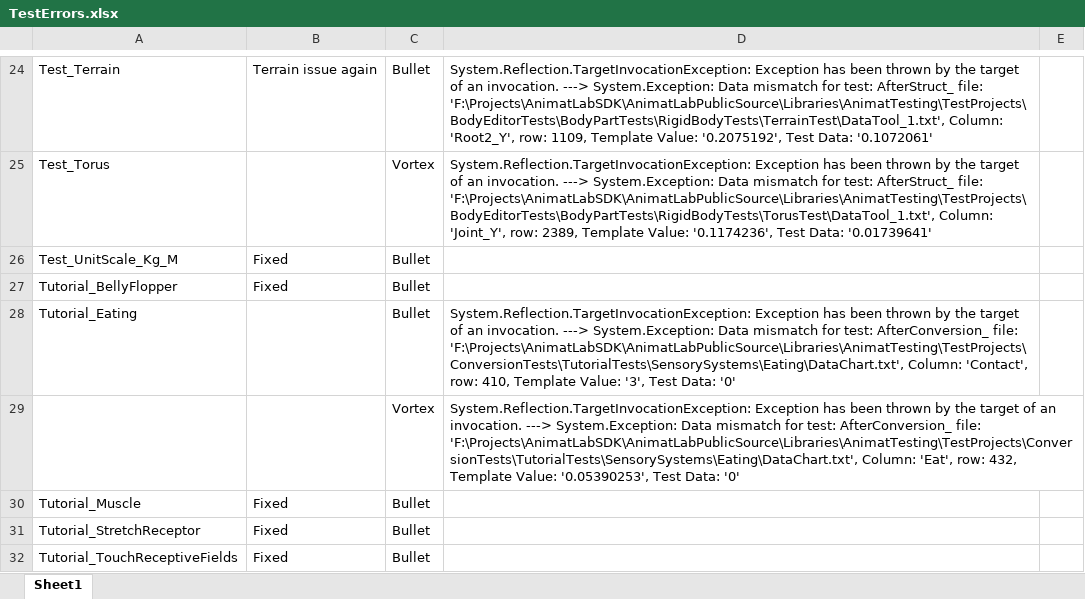
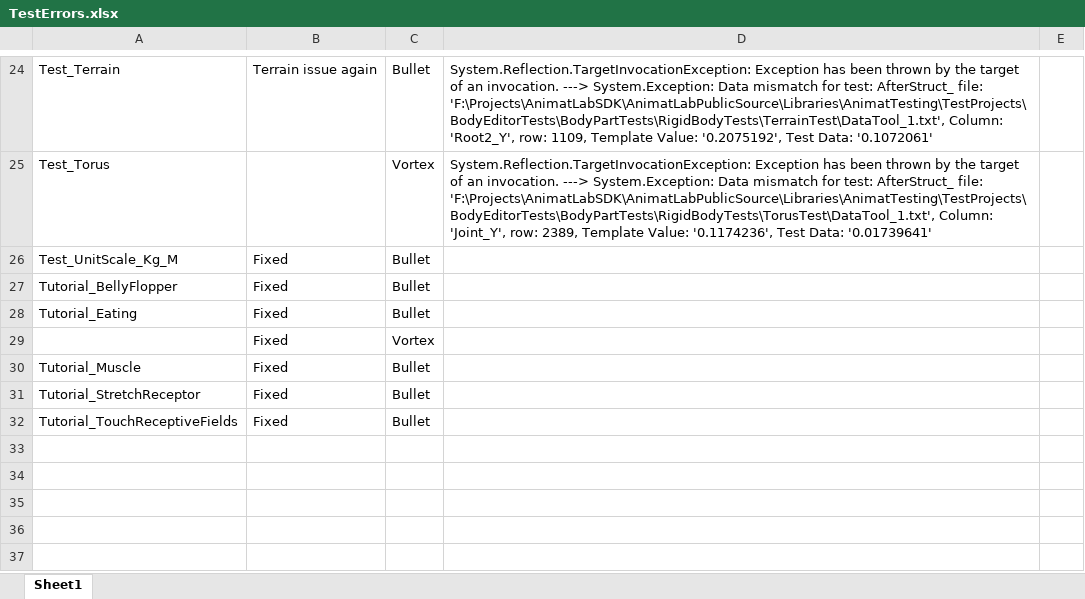
Before and after one commit to NeuroRoboticTech/AnimatLabPublicSource, an Excel workbook: Libraries/AnimatTesting/TestErrors.xlsx, sheet Sheet1, drawn as a sheet; only a part is shown, gaps mark what is left out; values as stored, in another font and other column widths than the file's, no borders; removed rows and columns are numbered as before the commit, all else as after; the diff names each change by its address in the sheet, - before the commit and + after, or states it on an @@ line.

Commit message:
Got the eating tests working again.

```diff
--- a/Libraries/AnimatTesting/TestErrors.xlsx (sheet Sheet1)
+++ b/Libraries/AnimatTesting/TestErrors.xlsx (sheet Sheet1)
-B28: (empty)
+B28: Fixed
-D28: System.Reflection.TargetInvocationException: Exception has been thrown by the target of an invocation. ---> System.Exception: Data mismatch for test: AfterConversion_ file: 'F:\Projects\AnimatLabSDK\AnimatLabPublicSource\Libraries\AnimatTesting\TestProjects\ConversionTests\TutorialTests\SensorySystems\Eating\DataChart.txt', Column: 'Contact', row: 410, Template Value: '3', Test Data: '0'
+D28: (empty)
-row 29:  |  | Vortex | System.Reflection.TargetInvocationException: Exception has been thrown by the target of an invocation. ---> System.Exception: Data mismatch for test: AfterConversion_ file: 'F:\Projects\AnimatLabSDK\AnimatLabPublicSource\Libraries\AnimatTesting\TestProjects\ConversionTests\TutorialTests\SensorySystems\Eating\DataChart.txt', Column: 'Eat', row: 432, Template Value: '0.05390253', Test Data: '0'
+row 29:  | Fixed | Vortex
```
Also changed, not shown: 4 other files.
